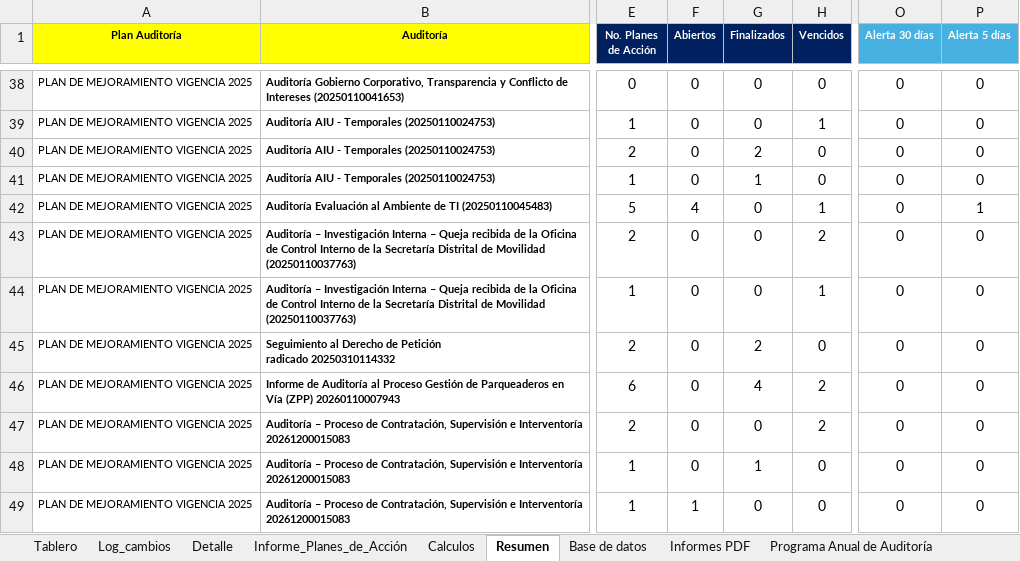
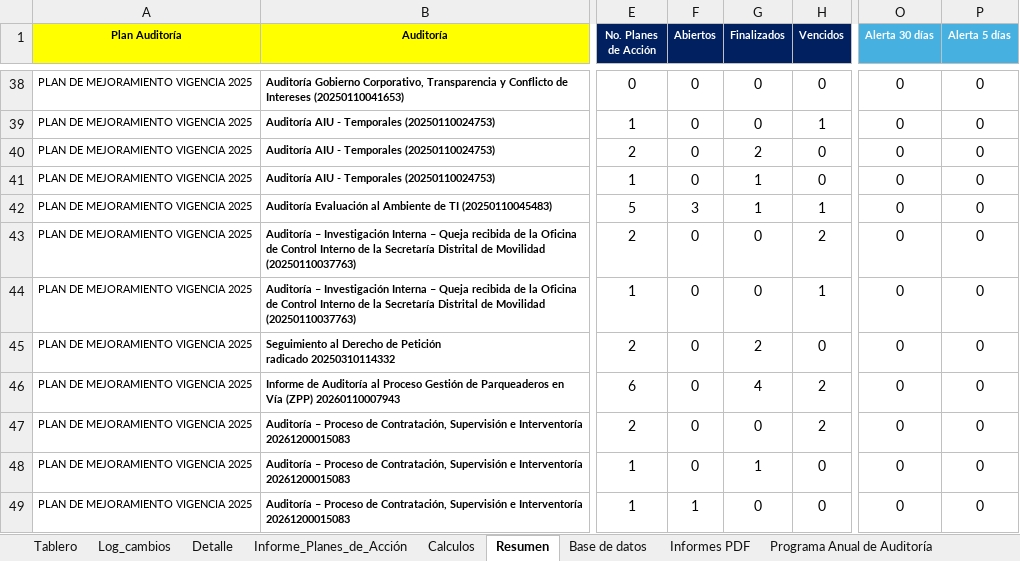
Before and after one commit to diego12vas-cmd/tableros-control, an Excel workbook: TABLERO_PA_AI.xlsm, sheet Resumen, drawn as a sheet; only a part is shown, gaps mark what is left out; values as stored, in another font and other column widths than the file's, no borders; table styles not drawn; the diff names each change by its address in the sheet, - before the commit and + after, or states it on an @@ line.

```diff
--- a/TABLERO_PA_AI.xlsm (sheet Resumen)
+++ b/TABLERO_PA_AI.xlsm (sheet Resumen)
-F42 (Abiertos): 4
+F42 (Abiertos): 3
-G42 (Finalizados): 0
+G42 (Finalizados): 1
-P42 (Alerta 5 días): 1
+P42 (Alerta 5 días): 0
```
Also changed, not shown: sheet Base de datos, sheet Log_cambios, sheet Tablero, hidden cells.
